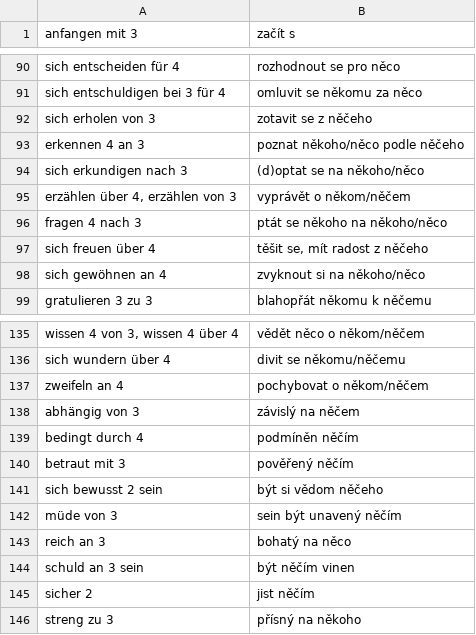
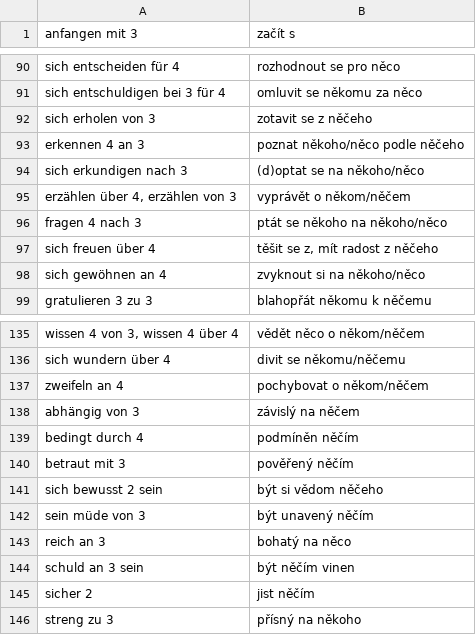
Before and after one commit to jlibovicky/practice-vocab, a TSV file: german/predlozkove_vazby.tsv, drawn as a sheet; only a part is shown, gaps mark what is left out.

Commit message:
chyby v predlozkovych vazbach

```diff
--- a/german/predlozkove_vazby.tsv
+++ b/german/predlozkove_vazby.tsv
@@ -96,3 +96,3 @@ erzählen über 4, erzählen von 3	vyprávět o někom/něčem
 fragen 4 nach 3	ptát se někoho na někoho/něco
-sich freuen über 4	těšit se, mít radost z něčeho
+sich freuen über 4	těšit se z, mít radost z něčeho
 sich gewöhnen an 4	zvyknout si na někoho/něco
@@ -141,3 +141,3 @@ betraut mit 3	pověřený něčím
 sich bewusst 2 sein	být si vědom něčeho
-müde von 3	sein být unavený něčím
+sein müde von 3	být unavený něčím
 reich an 3	bohatý na něco
```
